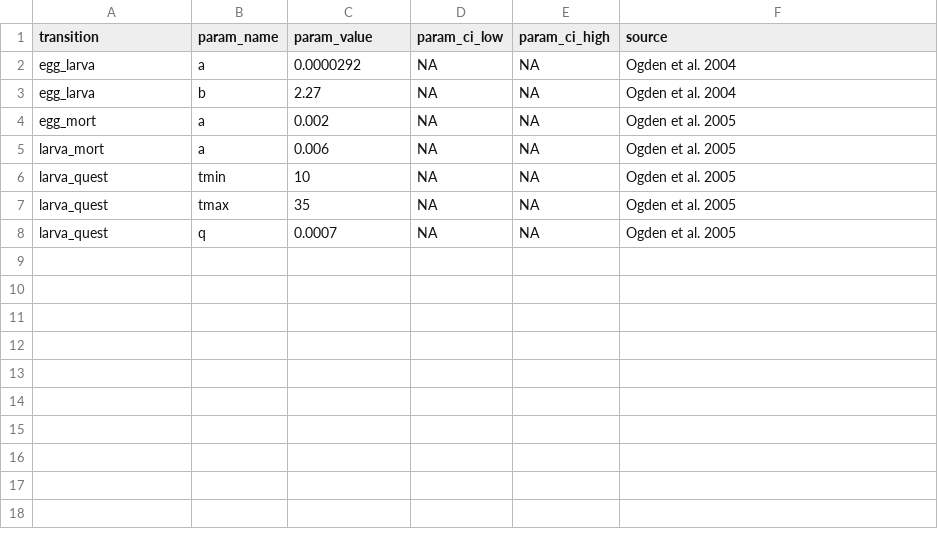
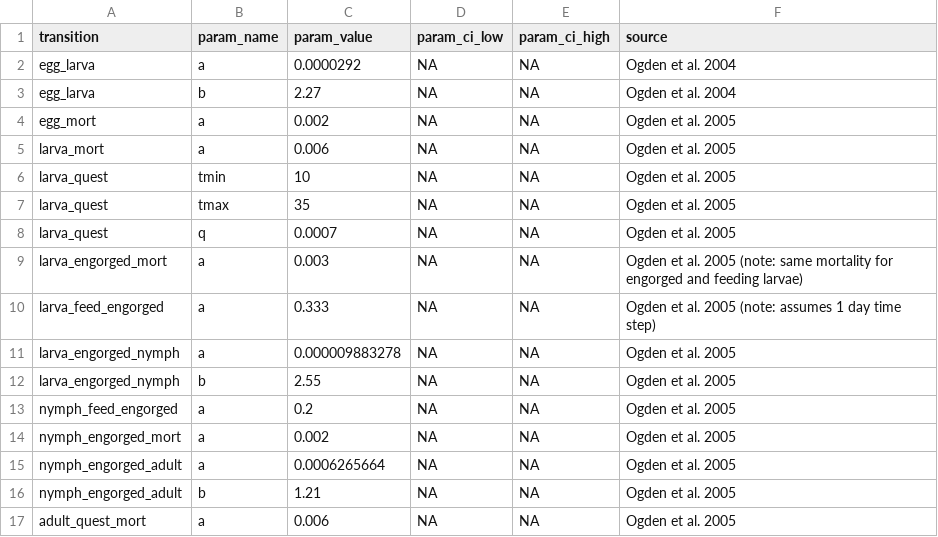
Before and after one commit to dallenmidd/IxPopDyMod, a CSV file: inputs/tick_parameters.csv, drawn as a sheet.

Commit message:
added transitions from Ogden 2005 that dont depend on hosts

```diff
--- a/inputs/tick_parameters.csv
+++ b/inputs/tick_parameters.csv
@@ -8 +8,10 @@ larva_quest, tmax, 35, NA, NA, "Ogden et al. 2005"
 larva_quest, q, 0.0007, NA, NA, "Ogden et al. 2005"
+larva_engorged_mort, a, 0.003, NA, NA, "Ogden et al. 2005 (note: same mortality for engorged and feeding larvae)"
+larva_feed_engorged, a, 0.333, NA, NA, "Ogden et al. 2005 (note: assumes 1 day time step)"
+larva_engorged_nymph, a, 0.000009883278, NA, NA,"Ogden et al. 2005"
+larva_engorged_nymph, b, 2.55, NA, NA, "Ogden et al. 2005"
+nymph_feed_engorged, a, 0.2, NA, NA, "Ogden et al. 2005"
+nymph_engorged_mort, a, 0.002, NA, NA, "Ogden et al. 2005"
+nymph_engorged_adult, a, 0.0006265664, NA, NA, "Ogden et al. 2005"
+nymph_engorged_adult, b, 1.21, NA, NA, "Ogden et al. 2005"
+adult_quest_mort, a, 0.006, NA, NA, "Ogden et al. 2005"
```
Also changed, not shown: inputs/tick_functions.csv, 1 other file.
